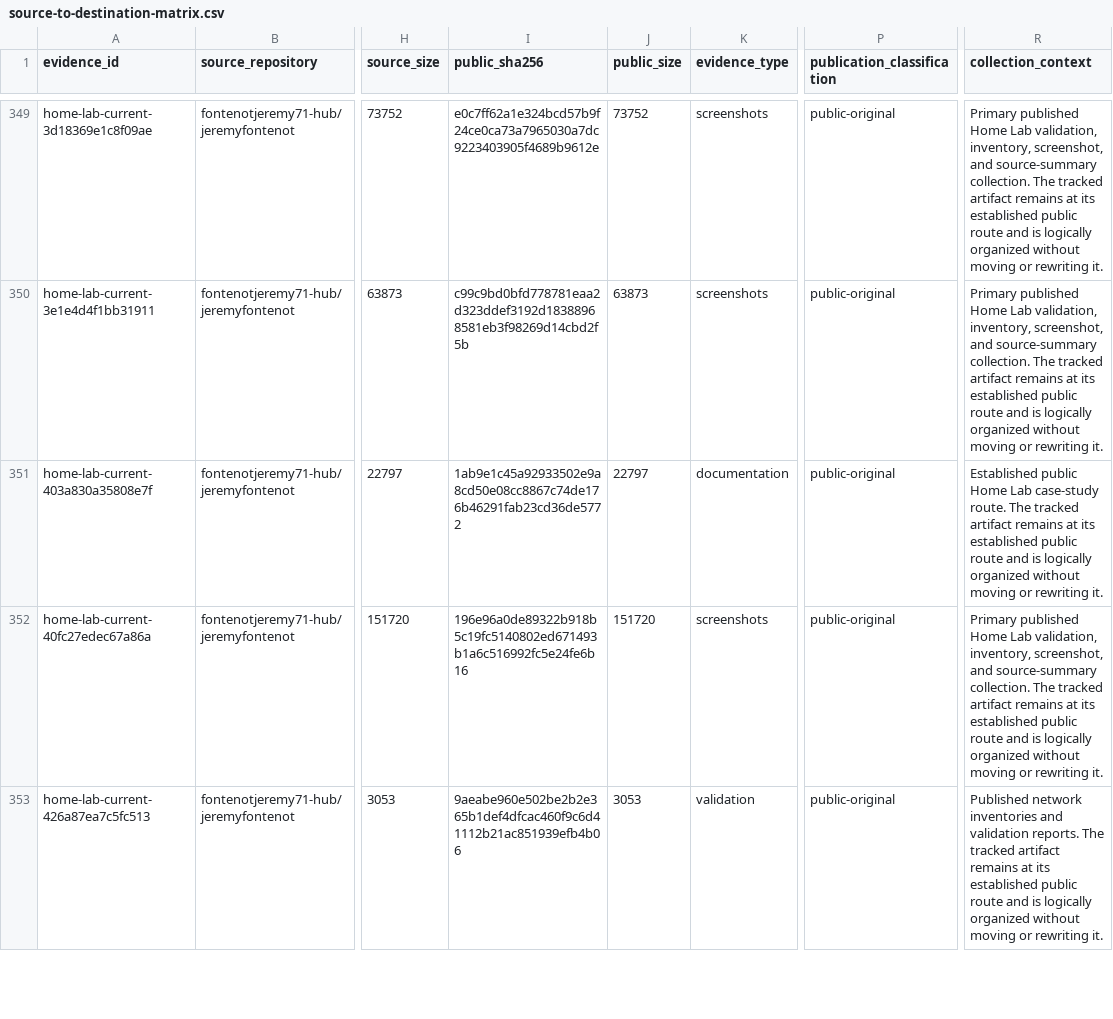
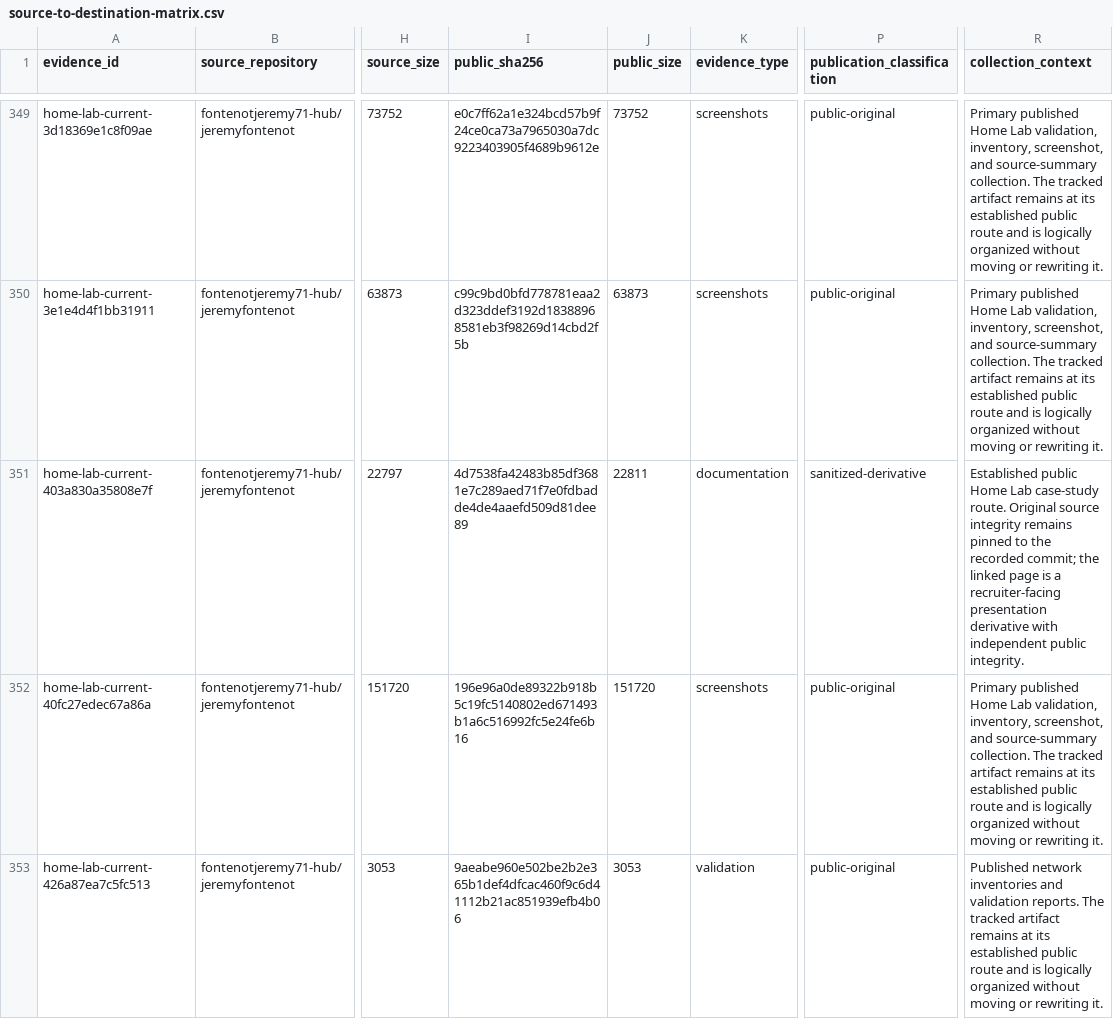
Before and after one commit to fontenotjeremy71-hub/jeremyfontenot, a CSV file: home-lab/source-to-destination-matrix.csv, drawn as a sheet; only a part is shown, gaps mark what is left out; the diff names each change by its address in the sheet, - before the commit and + after, or states it on an @@ line.

```diff
--- a/home-lab/source-to-destination-matrix.csv
+++ b/home-lab/source-to-destination-matrix.csv
-I351 (public_sha256): 1ab9e1c45a92933502e9a8cd50e08cc8867c74de176b46291fab23cd36de5772
+I351 (public_sha256): 4d7538fa42483b85df3681e7c289aed71f7e0fdbadde4de4aaefd509d81dee89
-J351 (public_size): 22797
+J351 (public_size): 22811
-P351 (publication_classification): public-original
+P351 (publication_classification): sanitized-derivative
-R351 (collection_context): …case-study route. The tracked artifact remains at its established public route and is logically organized without moving or rewriting it.
+R351 (collection_context): …case-study route. Original source integrity remains pinned to the recorded commit; the linked page is a recruiter-facing presentation derivative with independent public integrity.
```
Also changed, not shown: 5 other files.
